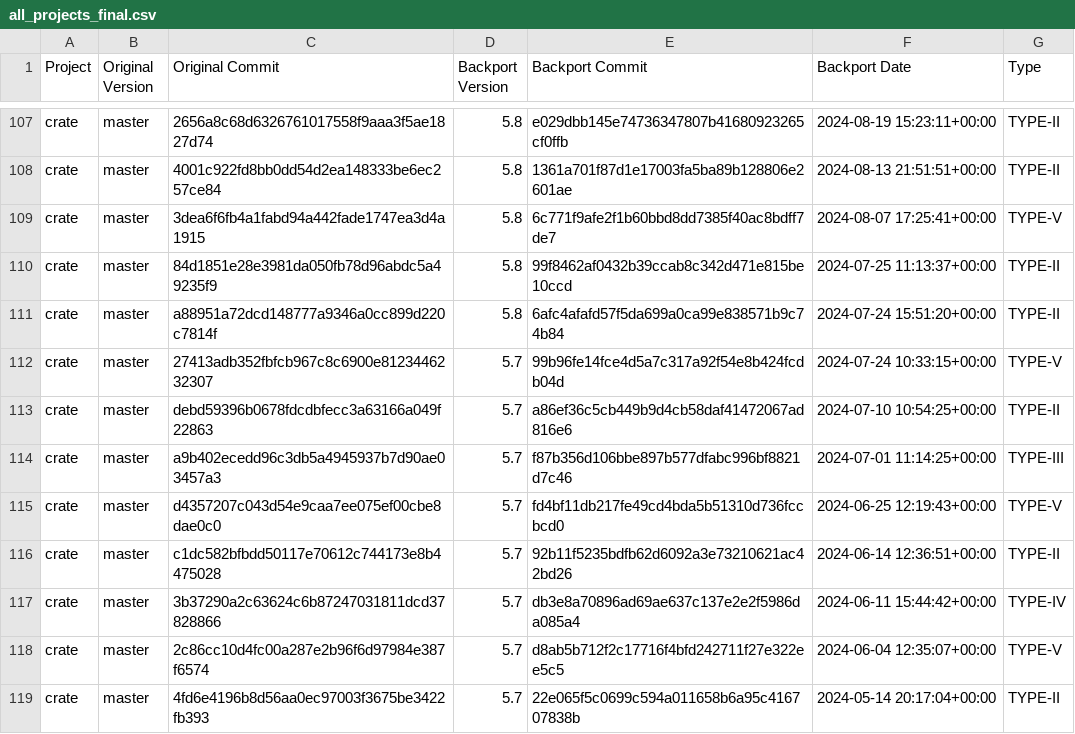
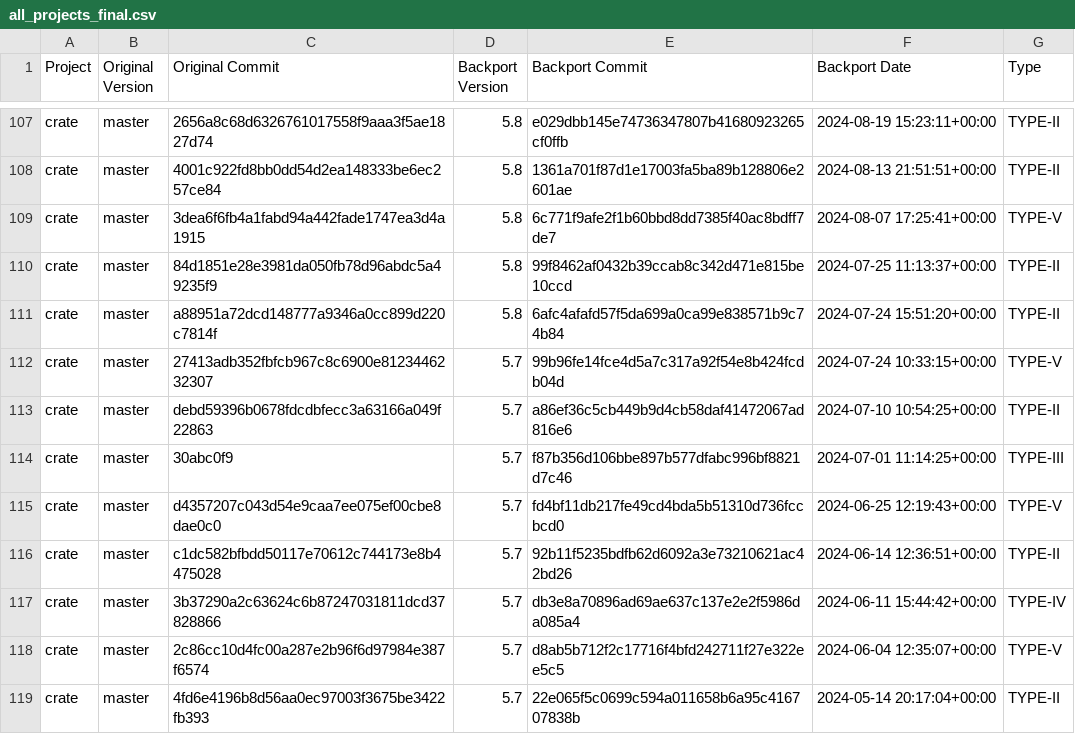
Before and after one commit to kaushalkahapola/omni-port, a CSV file: dataset/all_projects_final.csv, drawn as a sheet; only a part is shown, gaps mark what is left out.

Commit message:
chore(tests): update patches and dataset for CrateDB integration
- Add CrateDB repository configuration to patches.yaml with TYPE-II and TYPE-V patches
- Fix CSV dataset entry by correcting original_commit hash for TYPE-III CrateDB patch
- Reorganize shadow run results: move elasticsearch patches into repo-specific subdirectories
- Improve git localization to handle renamed files with fuzzy matching
- Refine agent3_fastapply logic to only claim hunks with exact matches
- Enhance agent4_namespace with post-region context to prevent stub hallucination
- Update agent classification and synthesis results for multiple patch types

```diff
--- a/dataset/all_projects_final.csv
+++ b/dataset/all_projects_final.csv
@@ -113,3 +113,3 @@ crate,master,27413adb352fbfcb967c8c6900e8123446232307,5.7,99b96fe14fce4d5a7c317a
 crate,master,debd59396b0678fdcdbfecc3a63166a049f22863,5.7,a86ef36c5cb449b9d4cb58daf41472067ad816e6,2024-07-10 10:54:25+00:00,TYPE-II
-crate,master,a9b402ecedd96c3db5a4945937b7d90ae03457a3,5.7,f87b356d106bbe897b577dfabc996bf8821d7c46,2024-07-01 11:14:25+00:00,TYPE-III
+crate,master,30abc0f9,5.7,f87b356d106bbe897b577dfabc996bf8821d7c46,2024-07-01 11:14:25+00:00,TYPE-III
 crate,master,d4357207c043d54e9caa7ee075ef00cbe8dae0c0,5.7,fd4bf11db217fe49cd4bda5b51310d736fccbcd0,2024-06-25 12:19:43+00:00,TYPE-V
```
Also changed, not shown: 32 other files.
